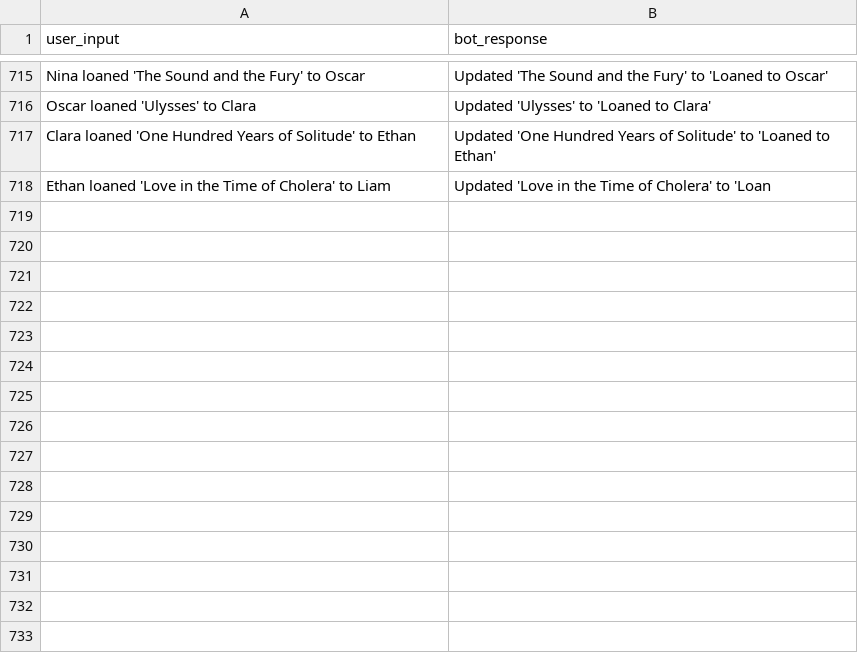
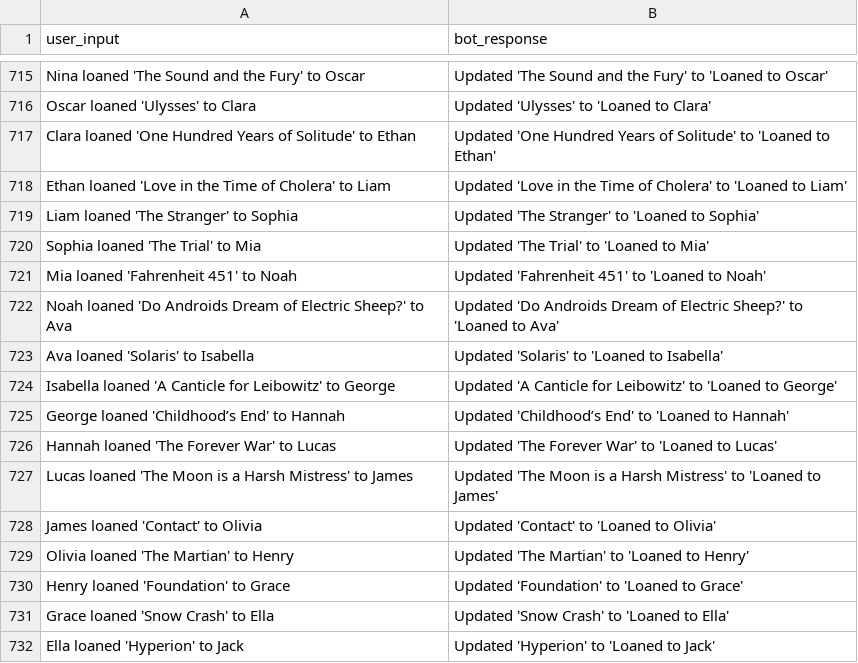
Before and after one commit to OrchidForever/itec5025, a CSV file: Assignment 09/data/convo_data.csv, drawn as a sheet; only a part is shown, gaps mark what is left out; the diff names each change by its address in the sheet, - before the commit and + after, or states it on an @@ line.

Commit message:
Update data

```diff
--- a/Assignment 09/data/convo_data.csv
+++ b/Assignment 09/data/convo_data.csv
-B718 (bot_response): …Cholera' to 'Loan
+B718 (bot_response): …Cholera' to 'Loaned to Liam'
+row 719: Liam loaned 'The Stranger' to Sophia | Updated 'The Stranger' to 'Loaned to Sophia'
+row 720: Sophia loaned 'The Trial' to Mia | Updated 'The Trial' to 'Loaned to Mia'
+row 721: Mia loaned 'Fahrenheit 451' to Noah | Updated 'Fahrenheit 451' to 'Loaned to Noah'
+row 722: Noah loaned 'Do Androids Dream of Electric Sheep?' to Ava | Updated 'Do Androids Dream of Electric Sheep?' to 'Loaned to Ava'
+row 723: Ava loaned 'Solaris' to Isabella | Updated 'Solaris' to 'Loaned to Isabella'
+row 724: Isabella loaned 'A Canticle for Leibowitz' to George | Updated 'A Canticle for Leibowitz' to 'Loaned to George'
+row 725: George loaned 'Childhood’s End' to Hannah | Updated 'Childhood’s End' to 'Loaned to Hannah'
+row 726: Hannah loaned 'The Forever War' to Lucas | Updated 'The Forever War' to 'Loaned to Lucas'
+row 727: Lucas loaned 'The Moon is a Harsh Mistress' to James | Updated 'The Moon is a Harsh Mistress' to 'Loaned to James'
+row 728: James loaned 'Contact' to Olivia | Updated 'Contact' to 'Loaned to Olivia'
+row 729: Olivia loaned 'The Martian' to Henry | Updated 'The Martian' to 'Loaned to Henry'
+row 730: Henry loaned 'Foundation' to Grace | Updated 'Foundation' to 'Loaned to Grace'
+row 731: Grace loaned 'Snow Crash' to Ella | Updated 'Snow Crash' to 'Loaned to Ella'
+row 732: Ella loaned 'Hyperion' to Jack | Updated 'Hyperion' to 'Loaned to Jack'
```
